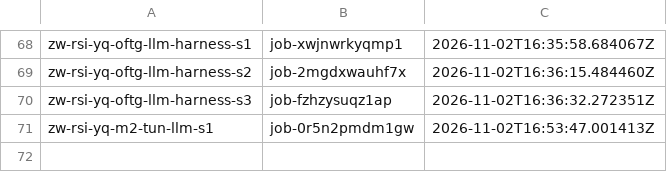
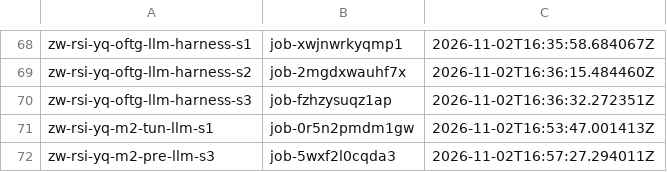
Before and after one commit to zeyuyuyu/rsi-framework, a TSV file: scripts/baidu/jobs_yq.tsv, drawn as a sheet; only a part is shown, gaps mark what is left out.

```diff
--- a/scripts/baidu/jobs_yq.tsv
+++ b/scripts/baidu/jobs_yq.tsv
@@ -71 +71,2 @@ zw-rsi-yq-oftg-llm-harness-s3	job-fzhzysuqz1ap	2026-11-02T16:36:32.272351Z
 zw-rsi-yq-m2-tun-llm-s1	job-0r5n2pmdm1gw	2026-11-02T16:53:47.001413Z
+zw-rsi-yq-m2-pre-llm-s3	job-5wxf2l0cqda3	2026-11-02T16:57:27.294011Z
```
Also changed, not shown: 1 other file.
